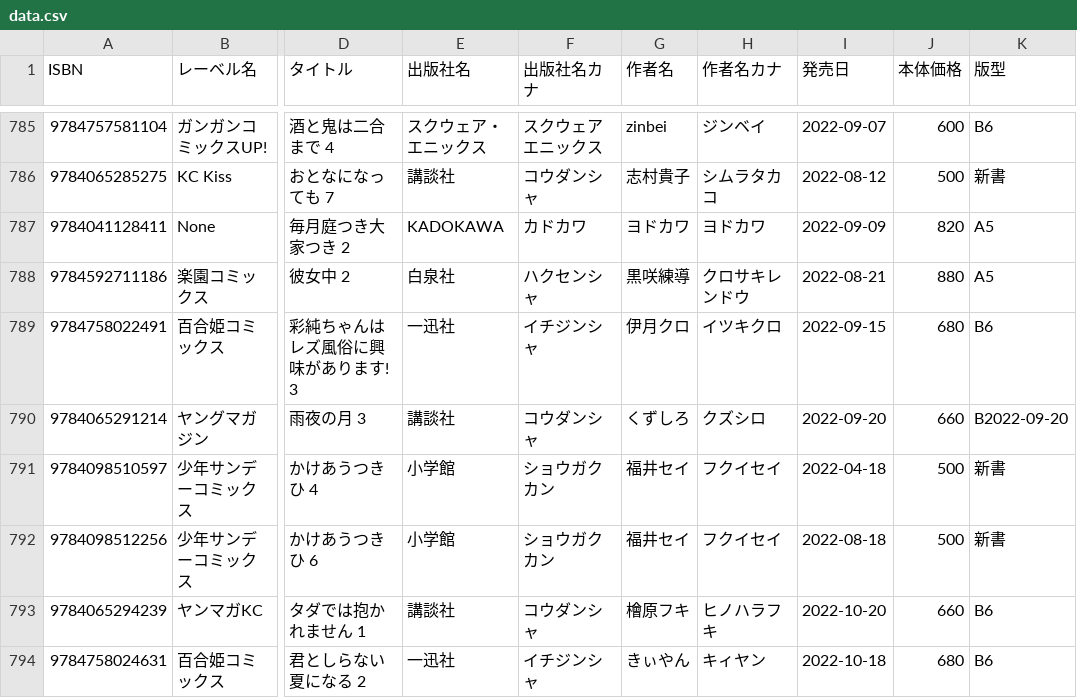
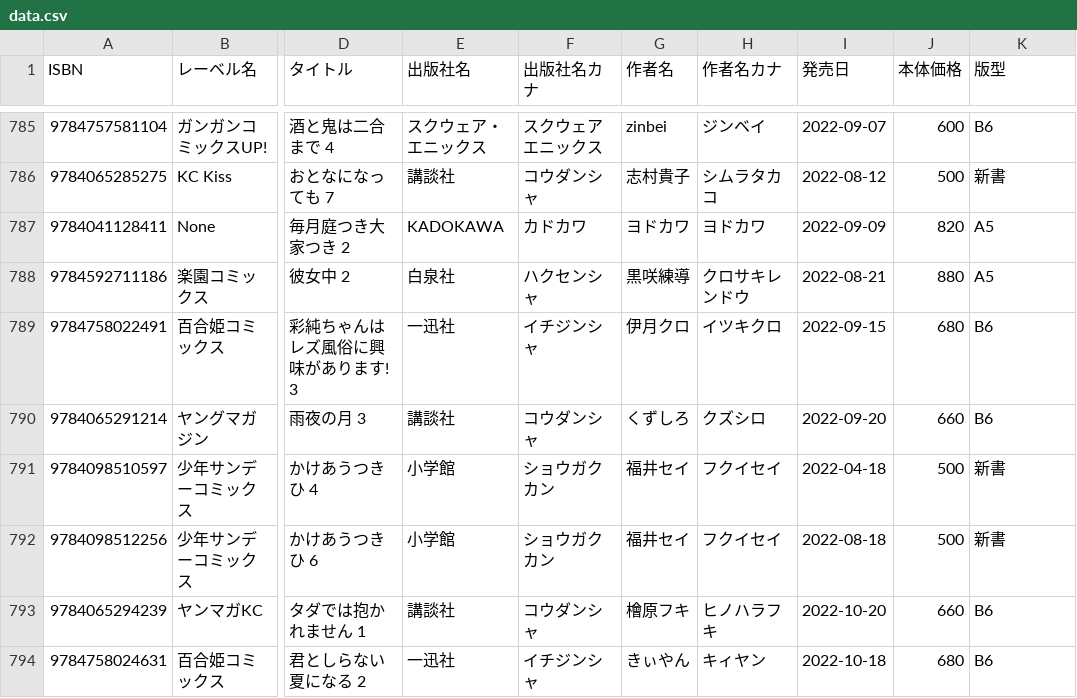
Before and after one commit to mitsuemon/lily-comics, a CSV file: data.csv, drawn as a sheet; only a part is shown, gaps mark what is left out; the diff names each change by its address in the sheet, - before the commit and + after, or states it on an @@ line.

Commit message:
fix data

```diff
--- a/data.csv
+++ b/data.csv
-K790 (版型): B2022-09-20
+K790 (版型): B6
```
